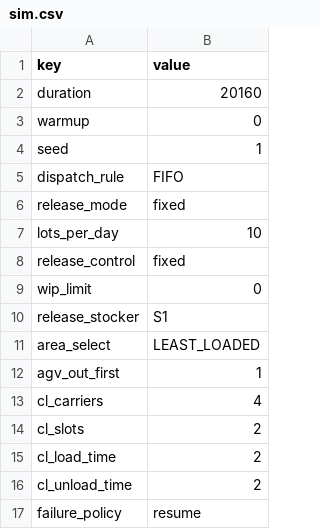
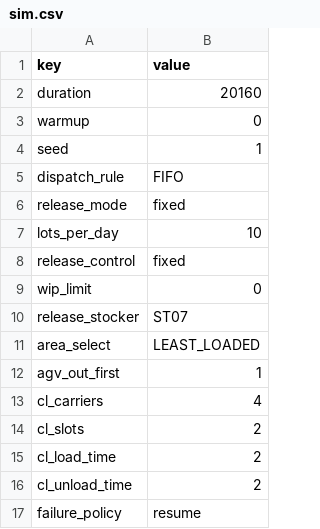
Before and after one commit to towakey/semiconductor_factory_simulator, a CSV file: data/models/default/sim.csv, drawn as a sheet.

```diff
--- a/data/models/default/sim.csv
+++ b/data/models/default/sim.csv
@@ -9,3 +9,3 @@ release_control,fixed
 wip_limit,0
-release_stocker,S1
+release_stocker,ST07
 area_select,LEAST_LOADED
```
Also changed, not shown: 2 other files.
